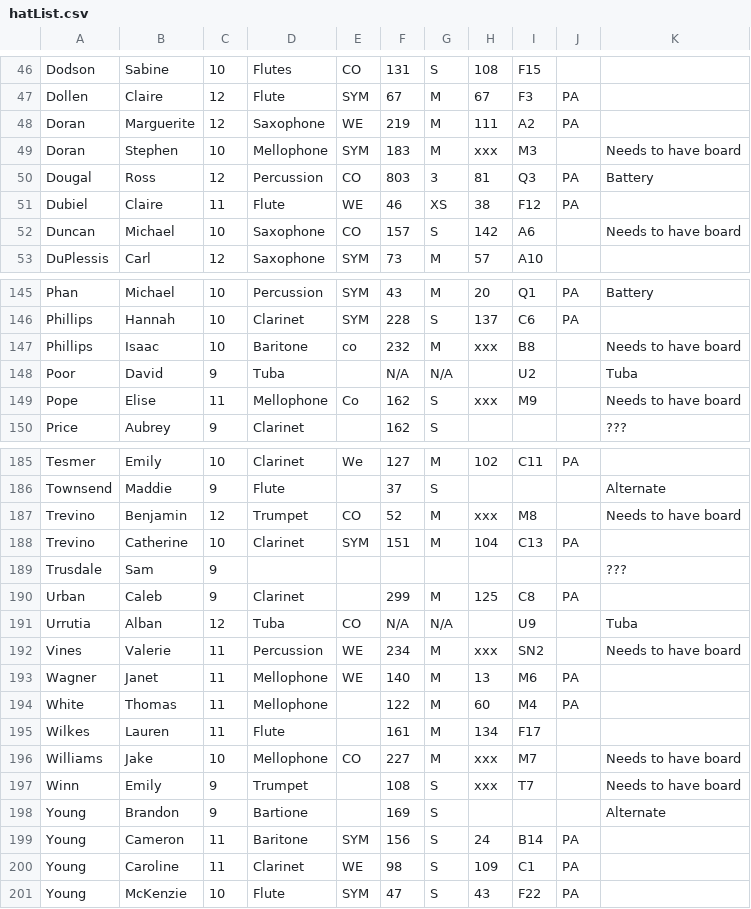
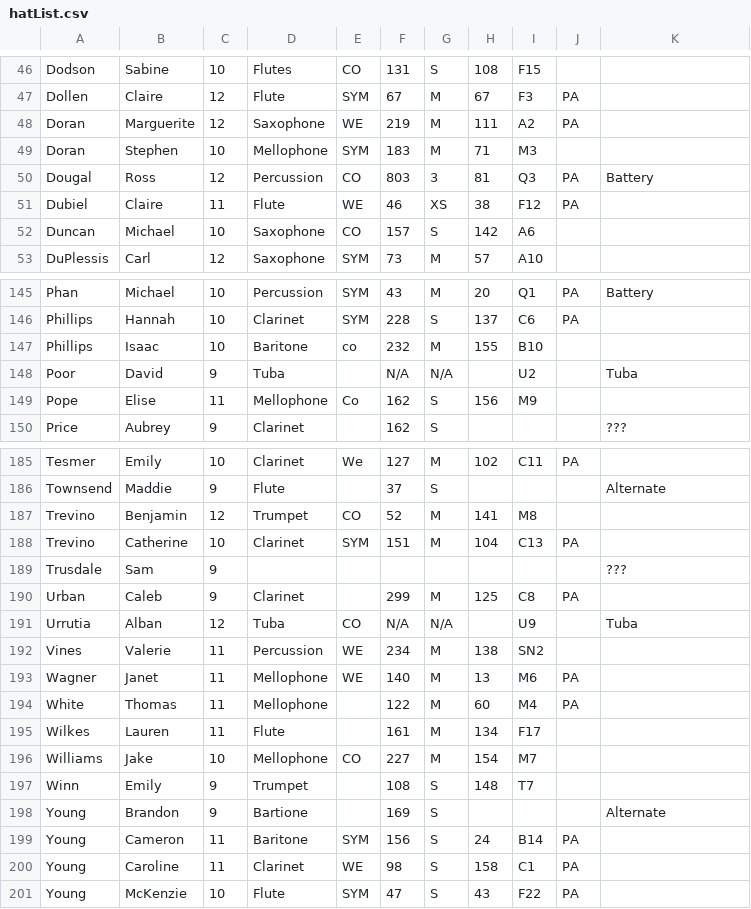
Before and after one commit to burundiocibu/bling, a CSV file: hatList.csv, drawn as a sheet; only a part is shown, gaps mark what is left out; the diff covers the shown part only.

Commit message:
Updating marcher & board IDs

```diff
--- a/hatList.csv
+++ b/hatList.csv
@@ -48,6 +48,6 @@ Dollen,Claire,12,Flute,SYM,67,M,67,F3,PA,
 Doran,Marguerite,12,Saxophone,WE,219,M,111,A2,PA,
-Doran,Stephen,10,Mellophone,SYM,183,M,xxx,M3,,Needs to have board
+Doran,Stephen,10,Mellophone,SYM,183,M,71,M3,,
 Dougal,Ross,12,Percussion,CO,803,3,81,Q3,PA,Battery
 Dubiel,Claire,11,Flute,WE,46,XS,38,F12,PA,
-Duncan,Michael,10,Saxophone,CO,157,S,142,A6,,Needs to have board
+Duncan,Michael,10,Saxophone,CO,157,S,142,A6,,
 DuPlessis,Carl,12,Saxophone,SYM,73,M,57,A10,,
@@ -146,5 +146,5 @@ Phan,Michael,10,Percussion,SYM,43,M,20,Q1,PA,Battery
 Phillips,Hannah,10,Clarinet,SYM,228,S,137,C6,PA,
-Phillips,Isaac,10,Baritone,co,232,M,xxx,B8,,Needs to have board
+Phillips,Isaac,10,Baritone,co,232,M,155,B10,,
 Poor,David,9,Tuba,,N/A,N/A,,U2,,Tuba
-Pope,Elise,11,Mellophone,Co,162,S,xxx,M9,,Needs to have board
+Pope,Elise,11,Mellophone,Co,162,S,156,M9,,
 Price ,Aubrey,9,Clarinet,,162,S,,,,???
@@ -186,3 +186,3 @@ Tesmer,Emily,10,Clarinet,We,127,M,102,C11,PA,
 Townsend,Maddie,9,Flute,,37,S,,,,Alternate
-Trevino,Benjamin,12,Trumpet,CO,52,M,xxx,M8,,Needs to have board
+Trevino,Benjamin,12,Trumpet,CO,52,M,141,M8,,
 Trevino,Catherine,10,Clarinet,SYM,151,M,104,C13,PA,
@@ -191,3 +191,3 @@ Urban,Caleb,9,Clarinet,,299,M,125,C8,PA,
 Urrutia,Alban,12,Tuba,CO,N/A,N/A,,U9,,Tuba
-Vines,Valerie,11,Percussion,WE,234,M,xxx,SN2,,Needs to have board
+Vines,Valerie,11,Percussion,WE,234,M,138,SN2,,
 Wagner,Janet,11,Mellophone,WE,140,M,13,M6,PA,
@@ -195,7 +195,7 @@ White,Thomas,11,Mellophone,,122,M,60,M4,PA,
 Wilkes,Lauren,11,Flute,,161,M,134,F17,,
-Williams,Jake,10,Mellophone,CO,227,M,xxx,M7,,Needs to have board
-Winn,Emily,9,Trumpet,,108,S,xxx,T7,,Needs to have board
+Williams,Jake,10,Mellophone,CO,227,M,154,M7,,
+Winn,Emily,9,Trumpet,,108,S,148,T7,,
 Young,Brandon,9,Bartione,,169,S,,,,Alternate
 Young,Cameron,11,Baritone,SYM,156,S,24,B14,PA,
-Young,Caroline,11,Clarinet,WE,98,S,109,C1,PA,
+Young,Caroline,11,Clarinet,WE,98,S,158,C1,PA,
 Young,McKenzie,10,Flute,SYM,47,S,43,F22,PA,
```
Also changed, not shown: 11 edited cells elsewhere in this file, 1 other file.
